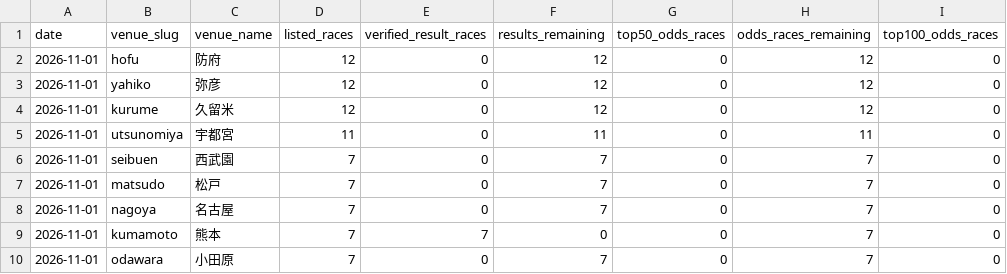
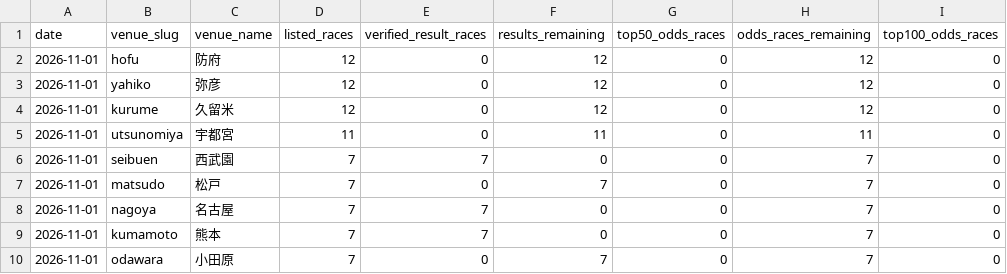
Before and after one commit to kobayashi-cyder/Keirin, a CSV file: data/venue_day_coverage_20261101.csv, drawn as a sheet; only a part is shown; the diff names each change by its address in the sheet, - before the commit and + after, or states it on an @@ line.

Commit message:
Reconcile Nov 1 venue coverage with 21 verified settled results

```diff
--- a/data/venue_day_coverage_20261101.csv
+++ b/data/venue_day_coverage_20261101.csv
-E6 (verified_result_races): 0
+E6 (verified_result_races): 7
-F6 (results_remaining): 7
+F6 (results_remaining): 0
-E8 (verified_result_races): 0
+E8 (verified_result_races): 7
-F8 (results_remaining): 7
+F8 (results_remaining): 0
```
